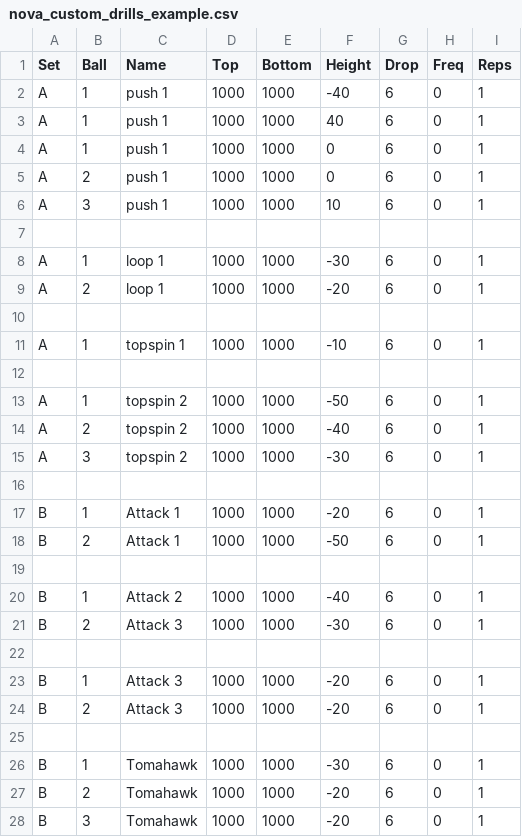
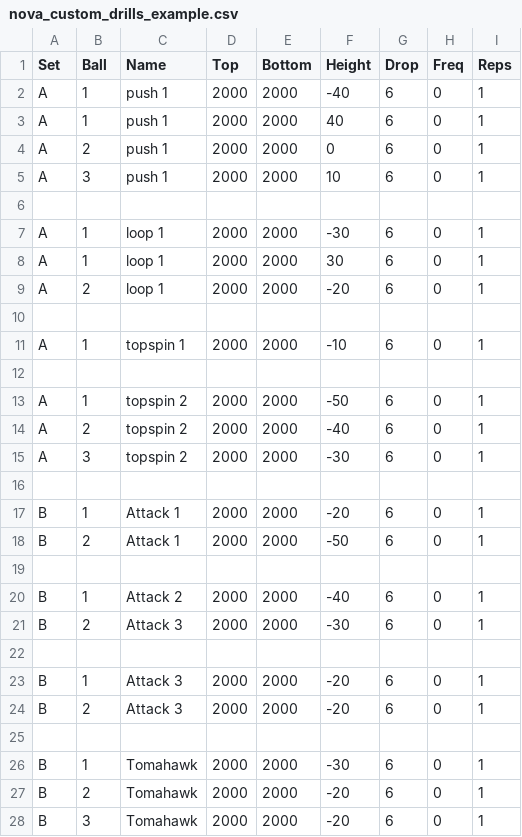
Before and after one commit to olanga/testnova, a CSV file: nova_custom_drills_example.csv, drawn as a sheet; only a part is shown; the diff covers the shown part only.

Commit message:
Add files via upload

```diff
--- a/nova_custom_drills_example.csv
+++ b/nova_custom_drills_example.csv
@@ -1,28 +1,28 @@
 Set;Ball;Name;Top;Bottom;Height;Drop;Freq;Reps
-A;1;push 1;1000;1000;-40;6;0;1
-A;1;push 1;1000;1000;40;6;0;1
-A;1;push 1;1000;1000;0;6;0;1
-A;2;push 1;1000;1000;0;6;0;1
-A;3;push 1;1000;1000;10;6;0;1
+A;1;push 1;2000;2000;-40;6;0;1
+A;1;push 1;2000;2000;40;6;0;1
+A;2;push 1;2000;2000;0;6;0;1
+A;3;push 1;2000;2000;10;6;0;1
 
-A;1;loop 1;1000;1000;-30;6;0;1
-A;2;loop 1;1000;1000;-20;6;0;1
+A;1;loop 1;2000;2000;-30;6;0;1
+A;1;loop 1;2000;2000;30;6;0;1
+A;2;loop 1;2000;2000;-20;6;0;1
 
-A;1;topspin 1;1000;1000;-10;6;0;1
+A;1;topspin 1;2000;2000;-10;6;0;1
 
-A;1;topspin 2;1000;1000;-50;6;0;1
-A;2;topspin 2;1000;1000;-40;6;0;1
-A;3;topspin 2;1000;1000;-30;6;0;1
+A;1;topspin 2;2000;2000;-50;6;0;1
+A;2;topspin 2;2000;2000;-40;6;0;1
+A;3;topspin 2;2000;2000;-30;6;0;1
 
-B;1;Attack 1;1000;1000;-20;6;0;1
-B;2;Attack 1;1000;1000;-50;6;0;1
+B;1;Attack 1;2000;2000;-20;6;0;1
+B;2;Attack 1;2000;2000;-50;6;0;1
 
-B;1;Attack 2;1000;1000;-40;6;0;1
-B;2;Attack 3;1000;1000;-30;6;0;1
+B;1;Attack 2;2000;2000;-40;6;0;1
+B;2;Attack 3;2000;2000;-30;6;0;1
 
-B;1;Attack 3;1000;1000;-20;6;0;1
-B;2;Attack 3;1000;1000;-20;6;0;1
+B;1;Attack 3;2000;2000;-20;6;0;1
+B;2;Attack 3;2000;2000;-20;6;0;1
 
-B;1;Tomahawk;1000;1000;-30;6;0;1
-B;2;Tomahawk;1000;1000;-20;6;0;1
-B;3;Tomahawk;1000;1000;-20;6;0;1
+B;1;Tomahawk;2000;2000;-30;6;0;1
+B;2;Tomahawk;2000;2000;-20;6;0;1
+B;3;Tomahawk;2000;2000;-20;6;0;1
```
Also changed, not shown: 4 added rows elsewhere in this file.
